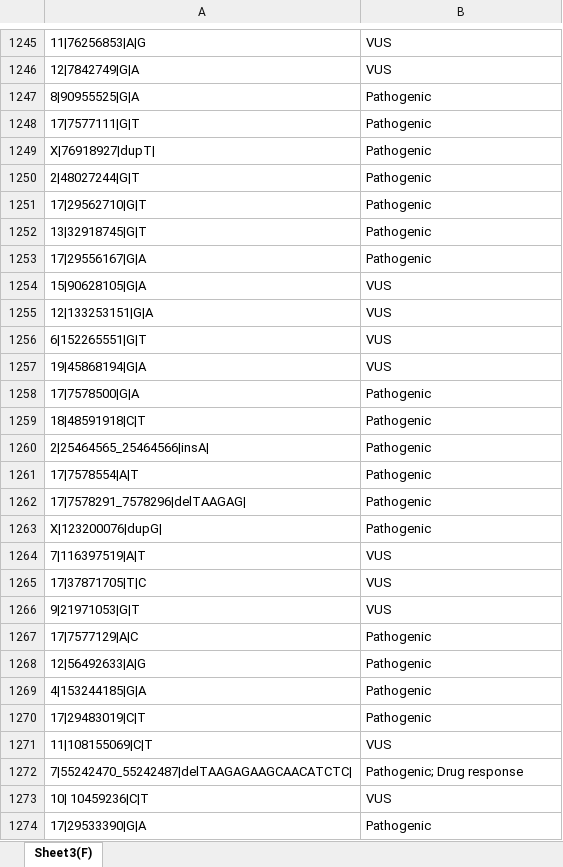
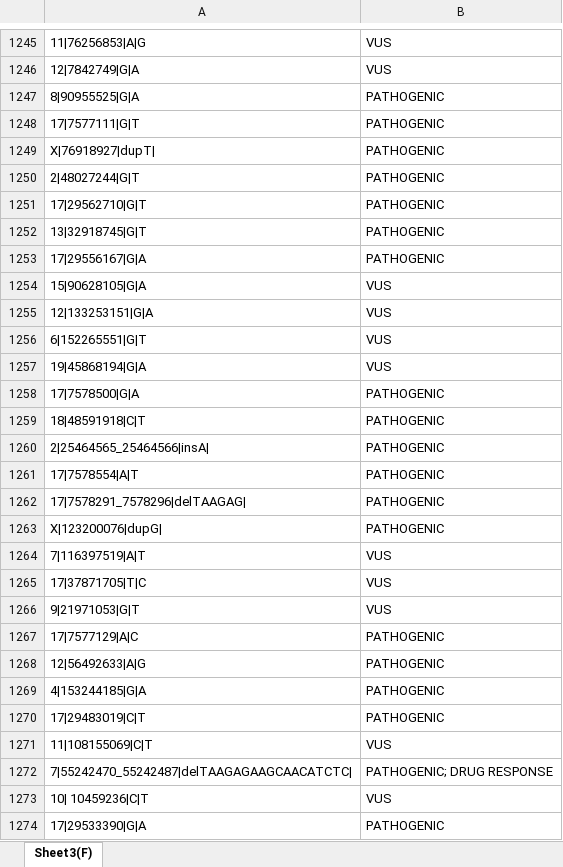
Before and after one commit to Aiswarya4care/GUI2.0, an Excel workbook: filter/Clinical_Significance_DB.xlsx, sheet Sheet3(F), drawn as a sheet; only a part is shown, gaps mark what is left out; values as stored, in another font and other column widths than the file's, no borders; conditional formats not drawn; the diff covers the shown part only; the diff names each change by its address in the sheet, - before the commit and + after, or states it on an @@ line.

```diff
--- a/filter/Clinical_Significance_DB.xlsx (sheet Sheet3(F))
+++ b/filter/Clinical_Significance_DB.xlsx (sheet Sheet3(F))
-B1247:B1253: Pathogenic
+B1247:B1253: PATHOGENIC
-B1258:B1263: Pathogenic
+B1258:B1263: PATHOGENIC
-B1267:B1270: Pathogenic
+B1267:B1270: PATHOGENIC
-B1272: Pathogenic; Drug response
+B1272: PATHOGENIC; DRUG RESPONSE
-B1274: Pathogenic
+B1274: PATHOGENIC
```
Also changed, not shown: 844 edited cells elsewhere in this sheet, 27 other files.
